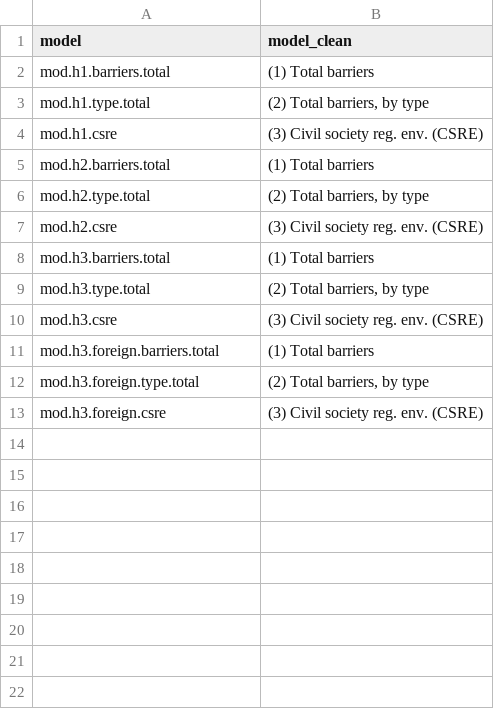
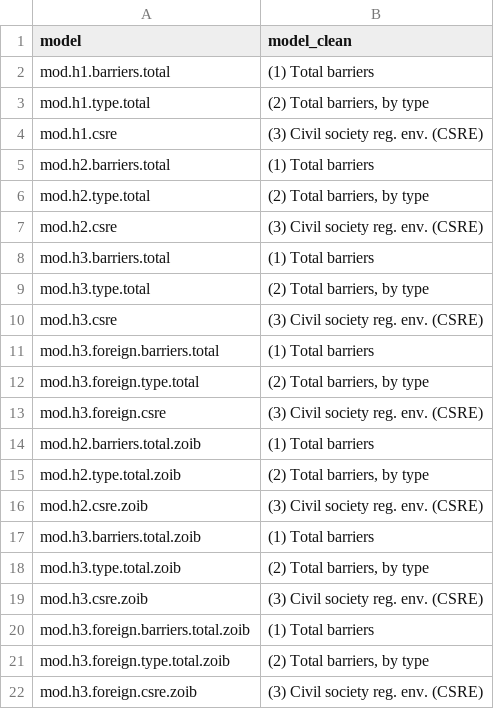
Before and after one commit to andrewheiss/donors-ngo-restrictions, a CSV file: Data/data_manual/model_names.csv, drawn as a sheet; the diff names each change by its address in the sheet, - before the commit and + after, or states it on an @@ line.

Commit message:
Convert to brms and add zoib models
HOLY CRAP THIS TOOK SO LONG.

```diff
--- a/Data/data_manual/model_names.csv
+++ b/Data/data_manual/model_names.csv
+row 14: mod.h2.barriers.total.zoib | (1) Total barriers
+row 15: mod.h2.type.total.zoib | (2) Total barriers, by type
+row 16: mod.h2.csre.zoib | (3) Civil society reg. env. (CSRE)
+row 17: mod.h3.barriers.total.zoib | (1) Total barriers
+row 18: mod.h3.type.total.zoib | (2) Total barriers, by type
+row 19: mod.h3.csre.zoib | (3) Civil society reg. env. (CSRE)
+row 20: mod.h3.foreign.barriers.total.zoib | (1) Total barriers
+row 21: mod.h3.foreign.type.total.zoib | (2) Total barriers, by type
+row 22: mod.h3.foreign.csre.zoib | (3) Civil society reg. env. (CSRE)
```
Also changed, not shown: Data/data_manual/coef_names.csv, 8 other files.
